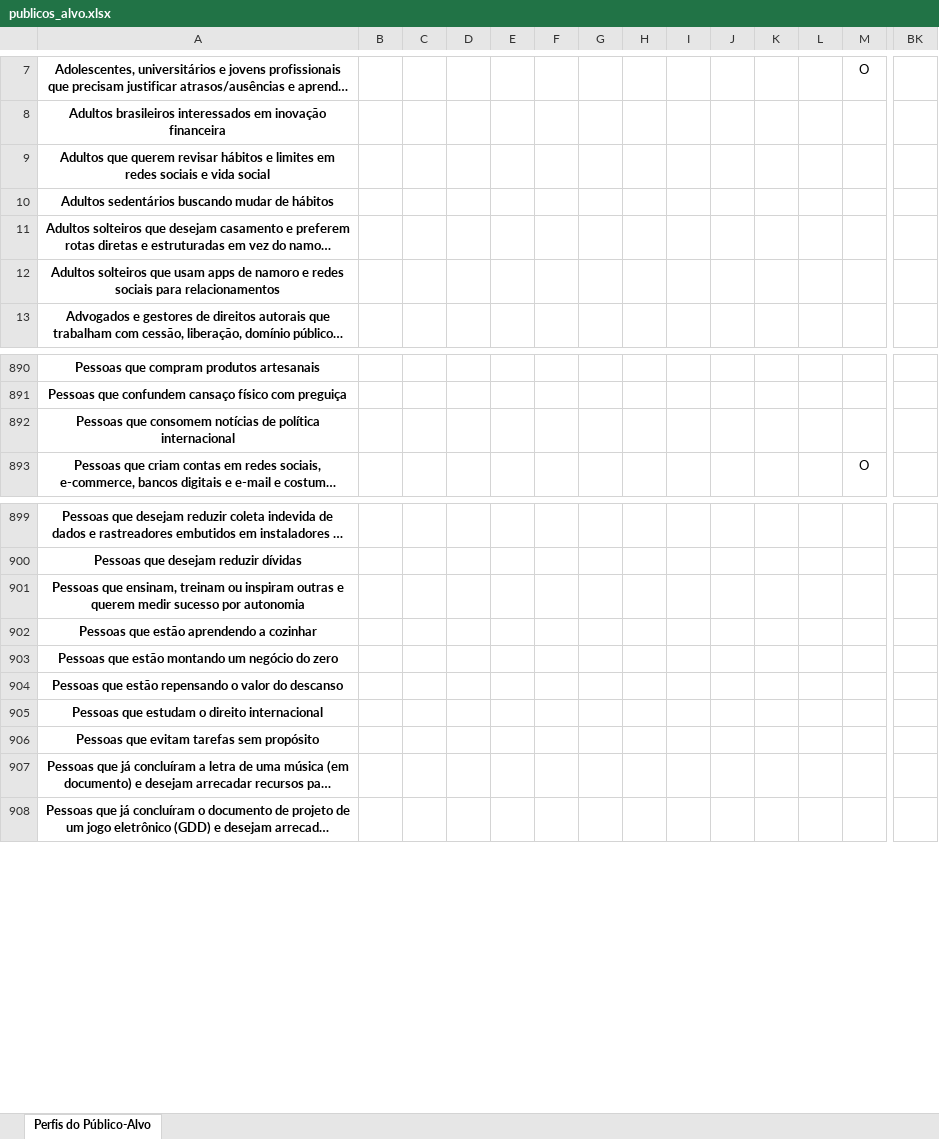
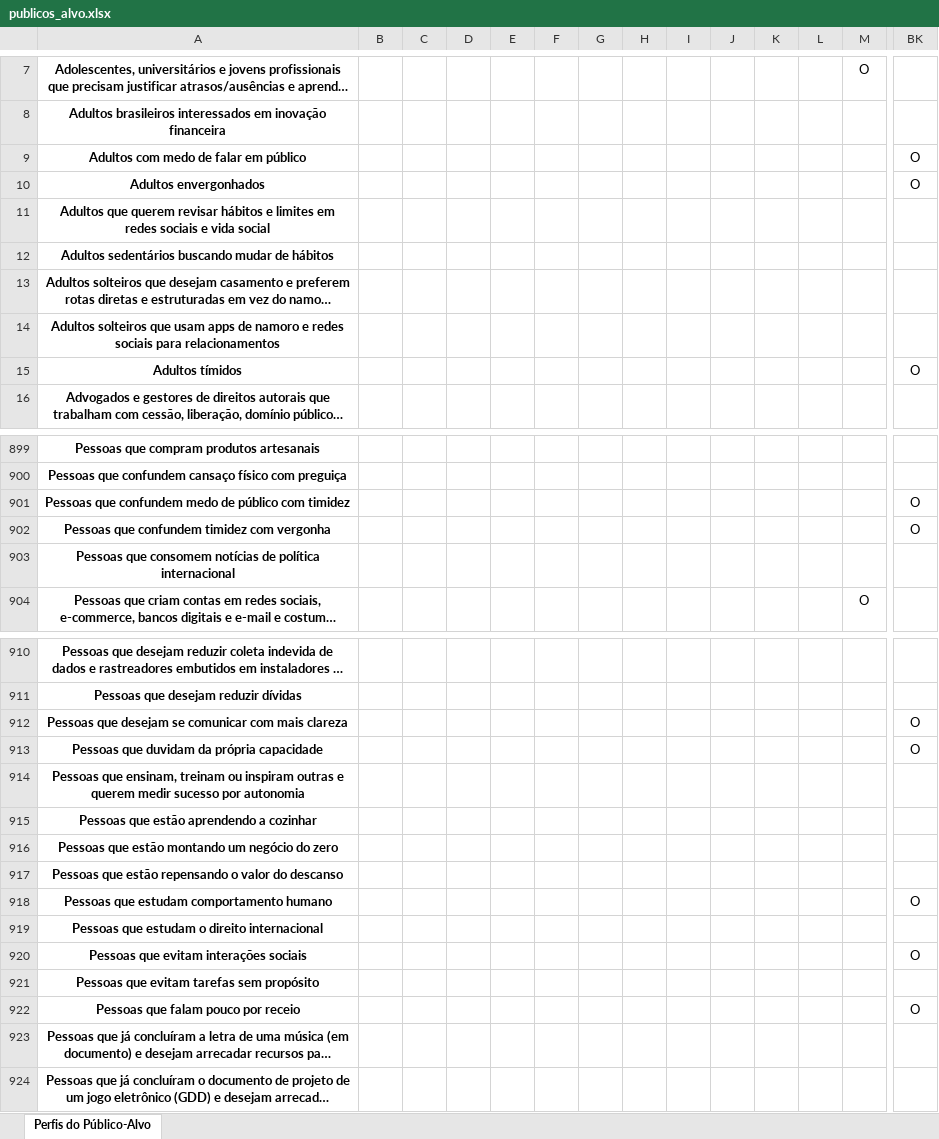
Before and after one commit to tautologias345/colecaum_docs_autodesenvolvimento_ethico, an Excel workbook: publicos_alvo.xlsx, sheet Perfis do Público-Alvo, drawn as a sheet; only a part is shown, gaps mark what is left out; long unchanged cells end in …; values as stored, in another font and other column widths than the file's, no borders; rows hold the shown columns only; the diff covers the shown part only; the diff names each change by its address in the sheet, - before the commit and + after, or states it on an @@ line.

```diff
--- a/publicos_alvo.xlsx (sheet Perfis do Público-Alvo)
+++ b/publicos_alvo.xlsx (sheet Perfis do Público-Alvo)
+row 9: Adultos com medo de falar em público |  |  |  |  |  |  |  |  |  |  |  |  | O
+row 10: Adultos envergonhados |  |  |  |  |  |  |  |  |  |  |  |  | O
+row 15: Adultos tímidos |  |  |  |  |  |  |  |  |  |  |  |  | O
+row 901: Pessoas que confundem medo de público com timidez |  |  |  |  |  |  |  |  |  |  |  |  | O
+row 902: Pessoas que confundem timidez com vergonha |  |  |  |  |  |  |  |  |  |  |  |  | O
+row 912: Pessoas que desejam se comunicar com mais clareza |  |  |  |  |  |  |  |  |  |  |  |  | O
+row 913: Pessoas que duvidam da própria capacidade |  |  |  |  |  |  |  |  |  |  |  |  | O
+row 918: Pessoas que estudam comportamento humano |  |  |  |  |  |  |  |  |  |  |  |  | O
+row 920: Pessoas que evitam interações sociais |  |  |  |  |  |  |  |  |  |  |  |  | O
+row 922: Pessoas que falam pouco por receio |  |  |  |  |  |  |  |  |  |  |  |  | O
```
Also changed, not shown: 20 added rows and 1 edited cell elsewhere in this sheet, 1 other file.
